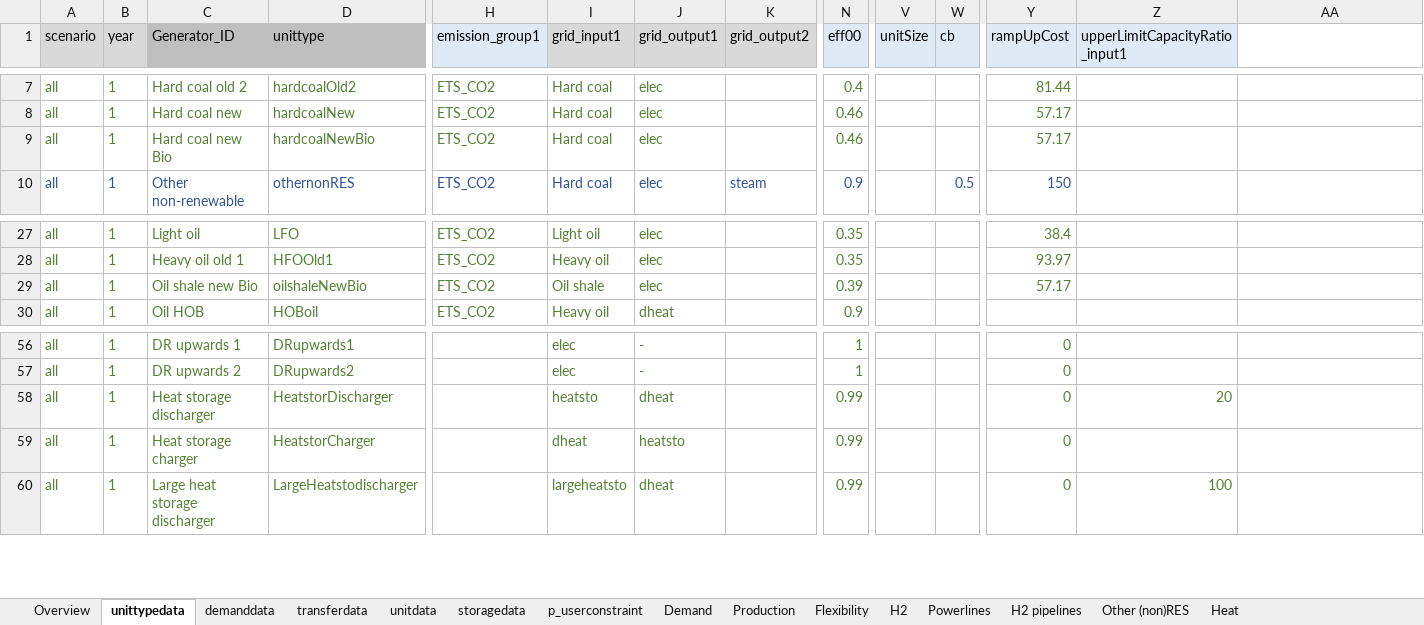
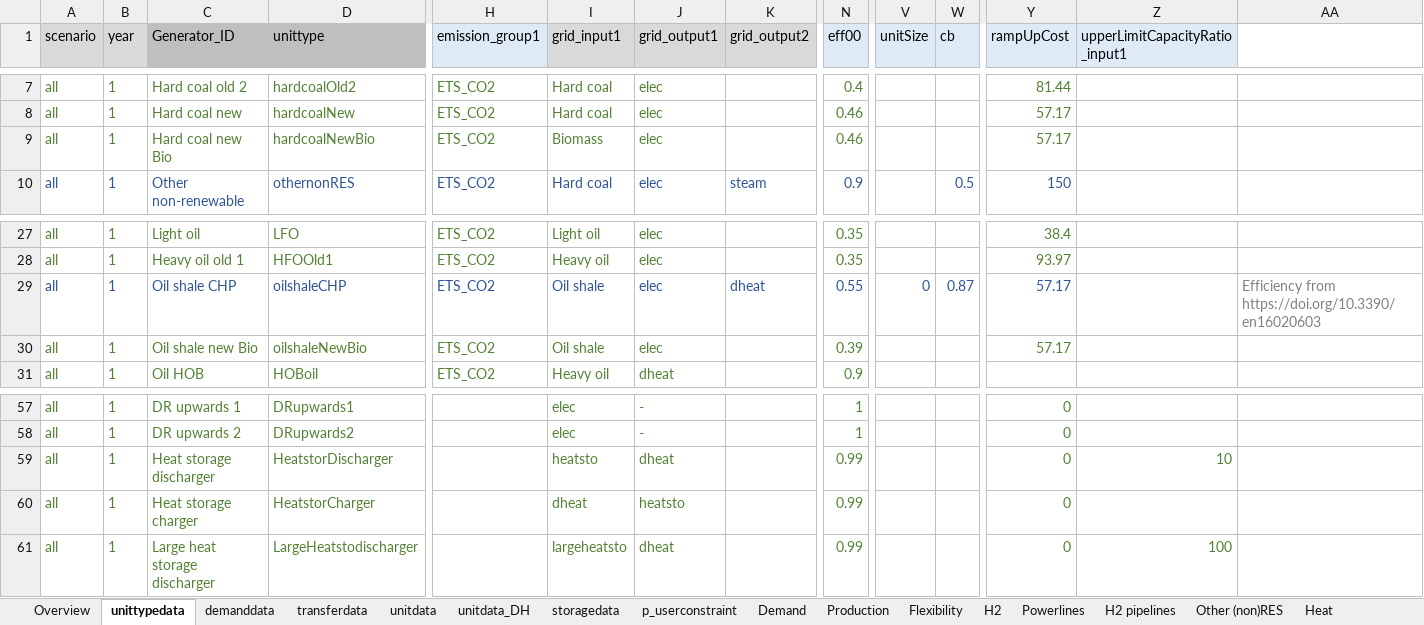
Before and after one commit to vttresearch/north_european_model, an Excel workbook: src_files/data_files/H2 heavy.xlsx, sheet unittypedata, drawn as a sheet; only a part is shown, gaps mark what is left out; values as stored, in another font and other column widths than the file's, no borders; conditional formats not drawn; addresses are those after the commit; rows hold the shown columns only; the diff names each change by its address in the sheet, - before the commit and + after, or states it on an @@ line.

```diff
--- a/src_files/data_files/H2 heavy.xlsx (sheet unittypedata)
+++ b/src_files/data_files/H2 heavy.xlsx (sheet unittypedata)
+sheet tab: unitdata_DH
-I9 (grid_input1): Hard coal
+I9 (grid_input1): Biomass
+row 29: all | 1 | Oil shale CHP | oilshaleCHP | ETS_CO2 | Oil shale | elec | dheat | 0.55 | 0 | 0.87 | 57.17 |  | Efficiency from https://doi.org/10.3390/en16020603
-Z59 (upperLimitCapacityRatio_input1): 20
+Z59 (upperLimitCapacityRatio_input1): 10
```
Also changed, not shown: sheet storagedata, sheet demanddata, sheet unitdata, sheet Overview, charts or pictures, src_files/data_files/unitdata_chp-units.xlsx, 1 other file.
